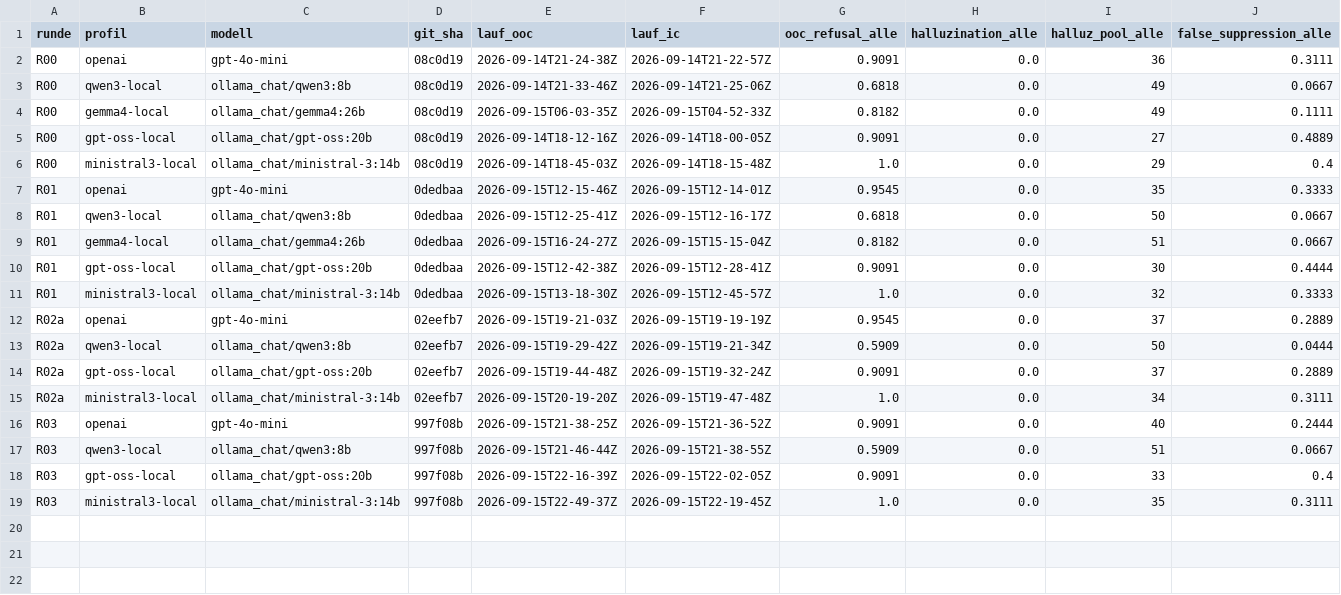
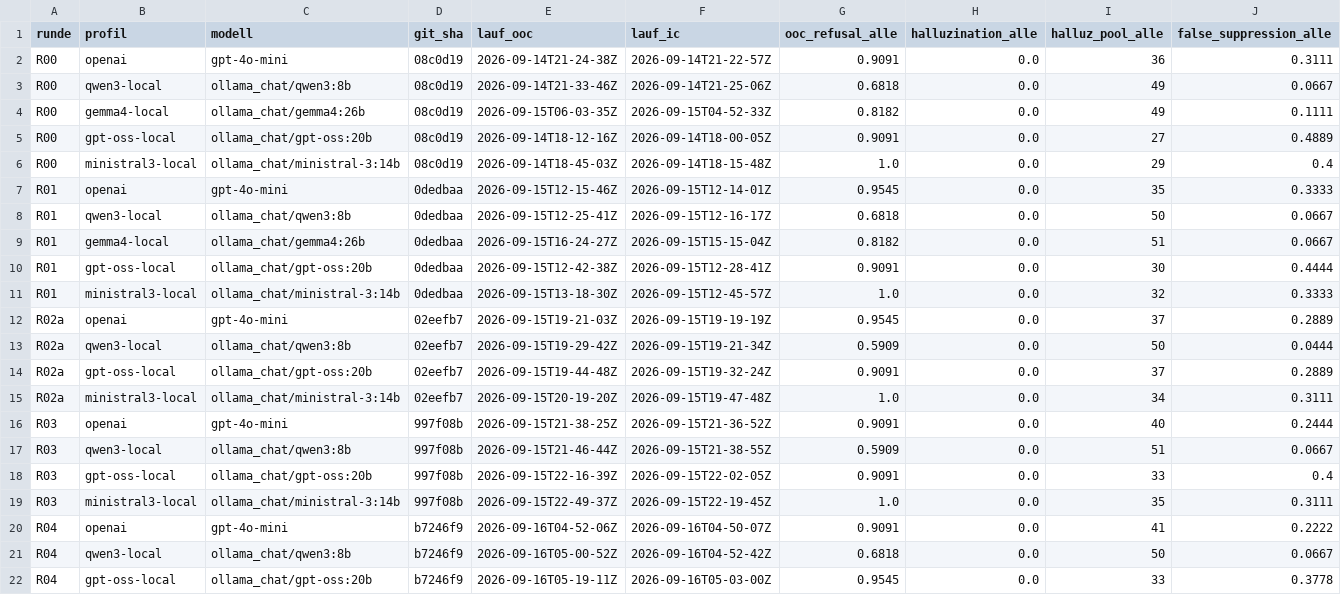
Before and after one commit to tsorer/LearnFlow, a CSV file: EvalAnalysis/Optimierung/kennzahlen.csv, drawn as a sheet; only a part is shown; rows hold the shown columns only; the diff names each change by its address in the sheet, - before the commit and + after, or states it on an @@ line.

```diff
--- a/EvalAnalysis/Optimierung/kennzahlen.csv
+++ b/EvalAnalysis/Optimierung/kennzahlen.csv
+row 20: R04 | openai | gpt-4o-mini | b7246f9 | 2026-09-16T04-52-06Z | 2026-09-16T04-50-07Z | 0.9091 | 0.0 | 41 | 0.2222
+row 21: R04 | qwen3-local | ollama_chat/qwen3:8b | b7246f9 | 2026-09-16T05-00-52Z | 2026-09-16T04-52-42Z | 0.6818 | 0.0 | 50 | 0.0667
+row 22: R04 | gpt-oss-local | ollama_chat/gpt-oss:20b | b7246f9 | 2026-09-16T05-19-11Z | 2026-09-16T05-03-00Z | 0.9545 | 0.0 | 33 | 0.3778
```
Also changed, not shown: 2 other files.
